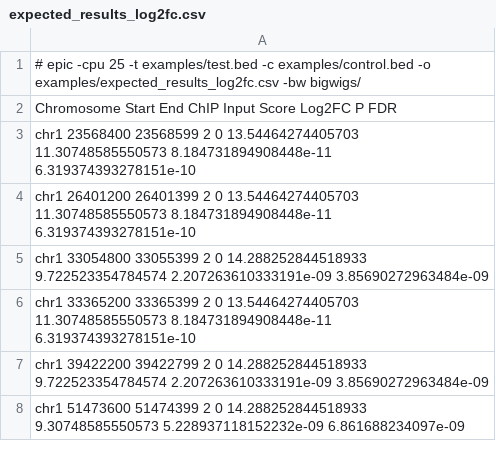
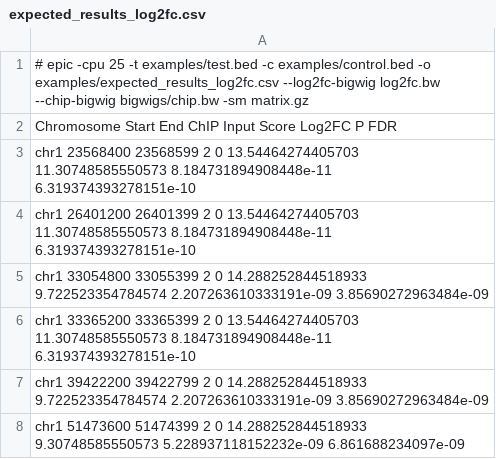
Before and after one commit to biocore-ntnu/epic, a CSV file: examples/expected_results_log2fc.csv, drawn as a sheet; only a part is shown.

```diff
--- a/examples/expected_results_log2fc.csv
+++ b/examples/expected_results_log2fc.csv
@@ -1,2 +1,2 @@
-# epic -cpu 25 -t examples/test.bed -c examples/control.bed -o examples/expected_results_log2fc.csv -bw bigwigs/
+# epic -cpu 25 -t examples/test.bed -c examples/control.bed -o examples/expected_results_log2fc.csv --log2fc-bigwig log2fc.bw --chip-bigwig bigwigs/chip.bw -sm matrix.gz
 Chromosome Start End ChIP Input Score Log2FC P FDR
```
Also changed, not shown: 8 other files.
